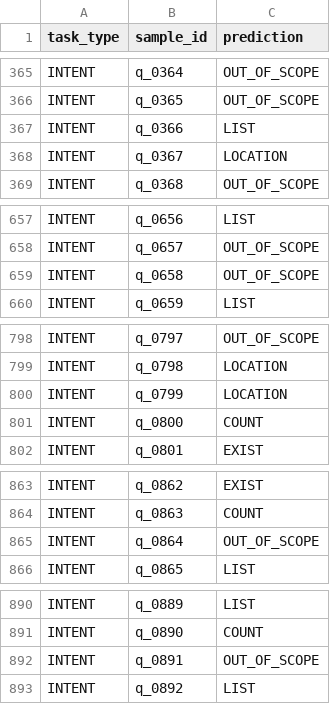
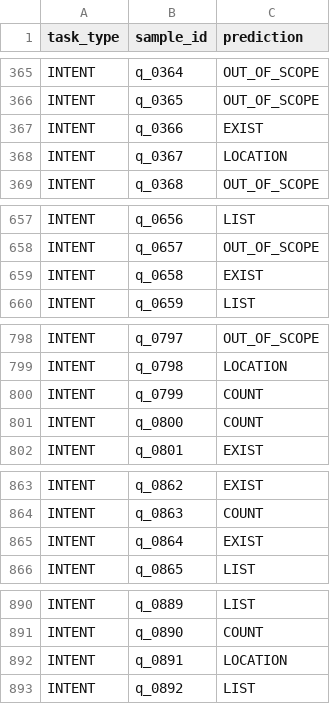
Before and after one commit to dientruonggg/EAI-Kaggle, a CSV file: intent_only_submission.csv, drawn as a sheet; only a part is shown, gaps mark what is left out; the diff covers the shown part only.

```diff
--- a/intent_only_submission.csv
+++ b/intent_only_submission.csv
@@ -366,3 +366,3 @@ INTENT,q_0364,OUT_OF_SCOPE
 INTENT,q_0365,OUT_OF_SCOPE
-INTENT,q_0366,LIST
+INTENT,q_0366,EXIST
 INTENT,q_0367,LOCATION
@@ -658,3 +658,3 @@ INTENT,q_0656,LIST
 INTENT,q_0657,OUT_OF_SCOPE
-INTENT,q_0658,OUT_OF_SCOPE
+INTENT,q_0658,EXIST
 INTENT,q_0659,LIST
@@ -799,3 +799,3 @@ INTENT,q_0797,OUT_OF_SCOPE
 INTENT,q_0798,LOCATION
-INTENT,q_0799,LOCATION
+INTENT,q_0799,COUNT
 INTENT,q_0800,COUNT
@@ -864,3 +864,3 @@ INTENT,q_0862,EXIST
 INTENT,q_0863,COUNT
-INTENT,q_0864,OUT_OF_SCOPE
+INTENT,q_0864,EXIST
 INTENT,q_0865,LIST
@@ -891,3 +891,3 @@ INTENT,q_0889,LIST
 INTENT,q_0890,COUNT
-INTENT,q_0891,OUT_OF_SCOPE
+INTENT,q_0891,LOCATION
 INTENT,q_0892,LIST
```
Also changed, not shown: 54 edited cells elsewhere in this file, qualifiers/submissions/intent_preds.csv, qualifiers/weights_pure_ascii/pure_ascii_intent_preds.csv, 1 other file.
